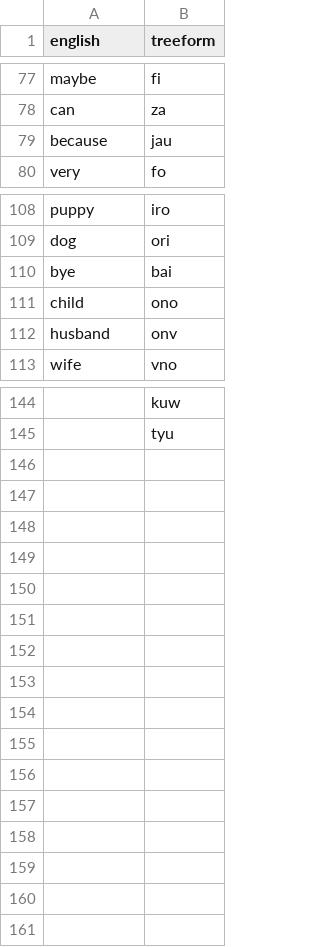
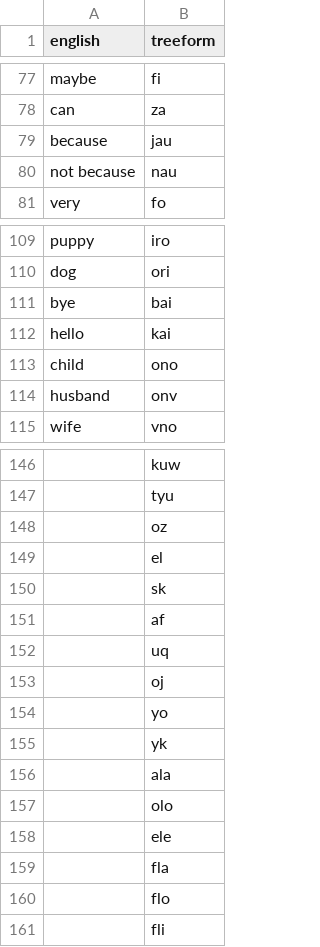
Before and after one commit to TreeTopThinking/Treeform, a CSV file: Dictionary/syllables.csv, drawn as a sheet; only a part is shown, gaps mark what is left out; the diff names each change by its address in the sheet, - before the commit and + after, or states it on an @@ line.

Commit message:
Adding "hello" and "not because" to "syllables.csv"

```diff
--- a/Dictionary/syllables.csv
+++ b/Dictionary/syllables.csv
+row 80: not because | nau
+row 112: hello | kai
+row 148:  | oz
+row 149:  | el
+row 150:  | sk
+row 151:  | af
+row 152:  | uq
+row 153:  | oj
+row 154:  | yo
+row 155:  | yk
+row 156:  | ala
+row 157:  | olo
+row 158:  | ele
+row 159:  | fla
+row 160:  | flo
+row 161:  | fli
```
